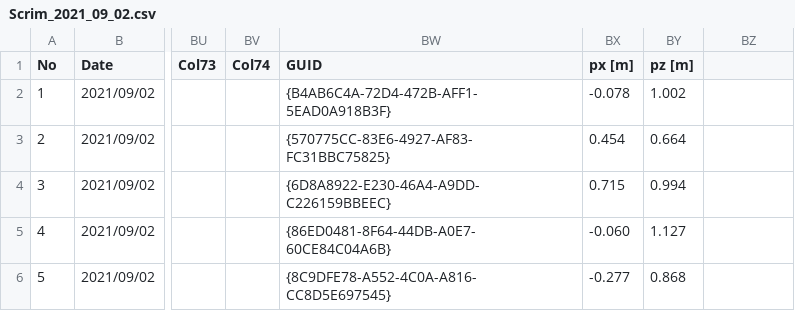
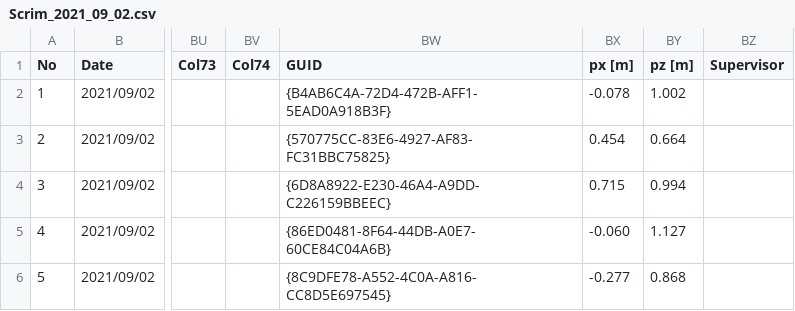
Before and after one commit to rski4/Test, a CSV file: FlightScope/Game/Scrim_2021_09_02.csv, drawn as a sheet; only a part is shown, gaps mark what is left out; the diff names each change by its address in the sheet, - before the commit and + after, or states it on an @@ line.

Commit message:
Add files via upload

```diff
--- a/FlightScope/Game/Scrim_2021_09_02.csv
+++ b/FlightScope/Game/Scrim_2021_09_02.csv
-BZ1: (empty)
+BZ1: Supervisor
```
